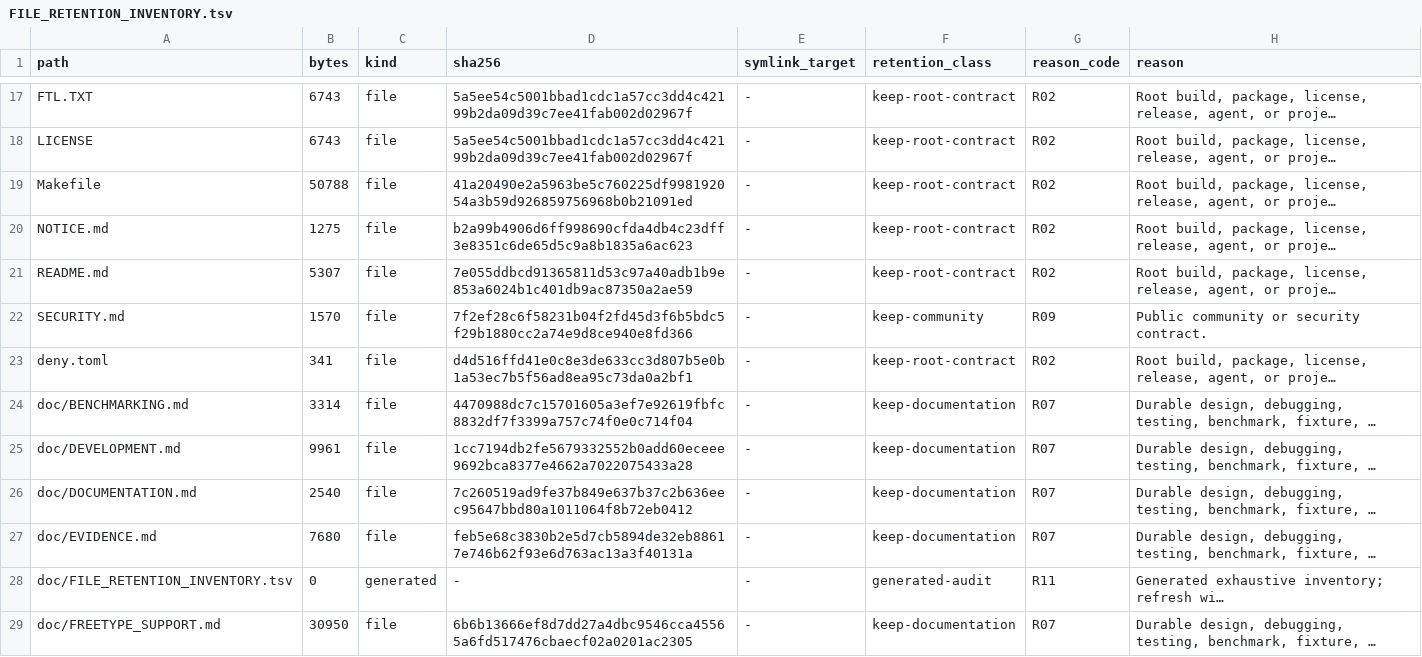
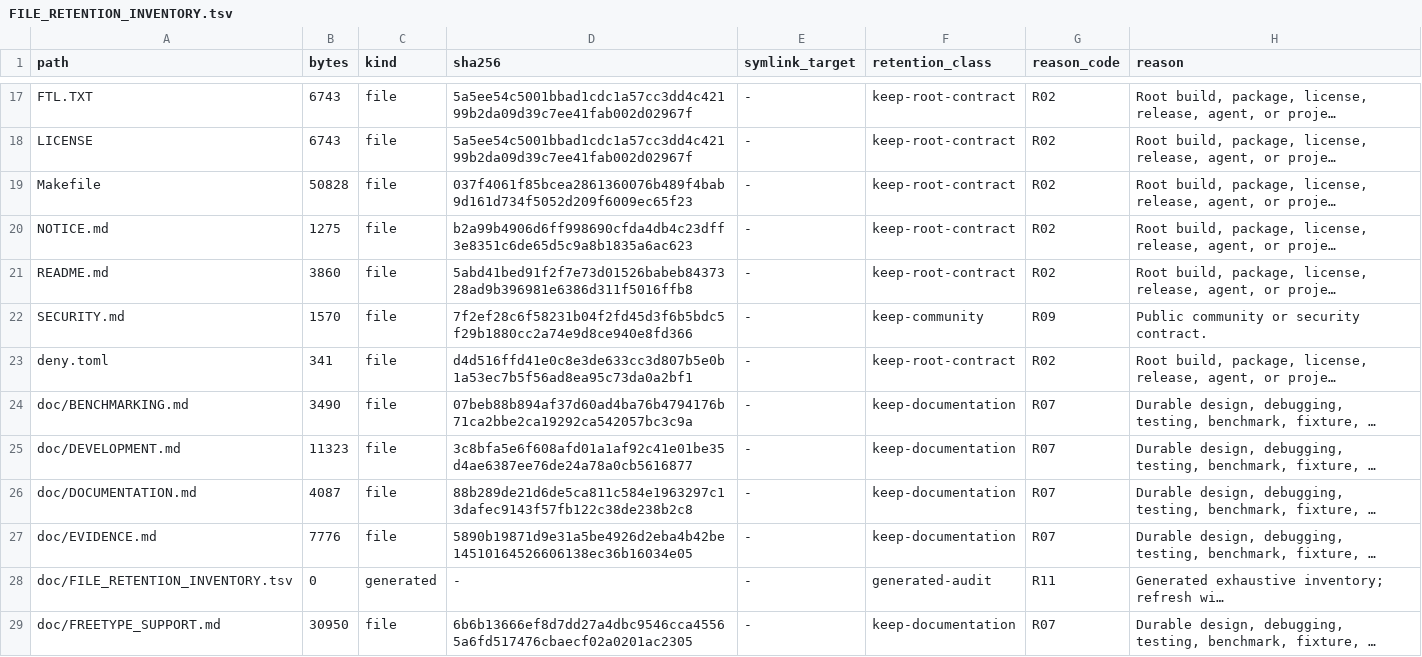
Before and after one commit to appunni-m/fontdone, a TSV file: doc/FILE_RETENTION_INVENTORY.tsv, drawn as a sheet; only a part is shown, gaps mark what is left out; long unchanged cells end in …; the diff covers the shown part only; the diff names each change by its address in the sheet, - before the commit and + after, or states it on an @@ line.

```diff
--- a/doc/FILE_RETENTION_INVENTORY.tsv
+++ b/doc/FILE_RETENTION_INVENTORY.tsv
-B19 (bytes): 50788
+B19 (bytes): 50828
-D19 (sha256): 41a20490e2a5963be5c760225df998192054a3b59d926859756968b0b21091ed
+D19 (sha256): 037f4061f85bcea2861360076b489f4bab9d161d734f5052d209f6009ec65f23
-B21 (bytes): 5307
+B21 (bytes): 3860
-D21 (sha256): 7e055ddbcd91365811d53c97a40adb1b9e853a6024b1c401db9ac87350a2ae59
+D21 (sha256): 5abd41bed91f2f7e73d01526babeb8437328ad9b396981e6386d311f5016ffb8
-B24 (bytes): 3314
+B24 (bytes): 3490
-D24 (sha256): 4470988dc7c15701605a3ef7e92619fbfc8832df7f3399a757c74f0e0c714f04
+D24 (sha256): 07beb88b894af37d60ad4ba76b4794176b71ca2bbe2ca19292ca542057bc3c9a
-B25 (bytes): 9961
+B25 (bytes): 11323
-D25 (sha256): 1cc7194db2fe5679332552b0add60eceee9692bca8377e4662a7022075433a28
+D25 (sha256): 3c8bfa5e6f608afd01a1af92c41e01be35d4ae6387ee76de24a78a0cb5616877
-B26 (bytes): 2540
+B26 (bytes): 4087
-D26 (sha256): 7c260519ad9fe37b849e637b37c2b636eec95647bbd80a1011064f8b72eb0412
+D26 (sha256): 88b289de21d6de5ca811c584e1963297c13dafec9143f57fb122c38de238b2c8
-B27 (bytes): 7680
+B27 (bytes): 7776
-D27 (sha256): feb5e68c3830b2e5d7cb5894de32eb88617e746b62f93e6d763ac13a3f40131a
+D27 (sha256): 5890b19871d9e31a5be4926d2eba4b42be14510164526606138ec36b16034e05
```
Also changed, not shown: 3 added rows and 36 edited cells elsewhere in this file, 28 other files.
